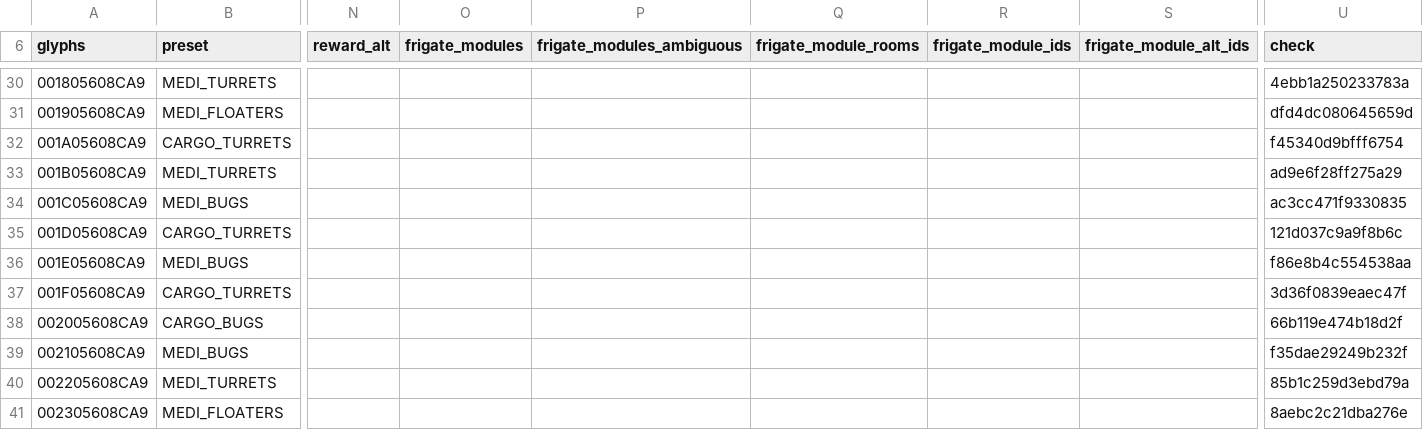
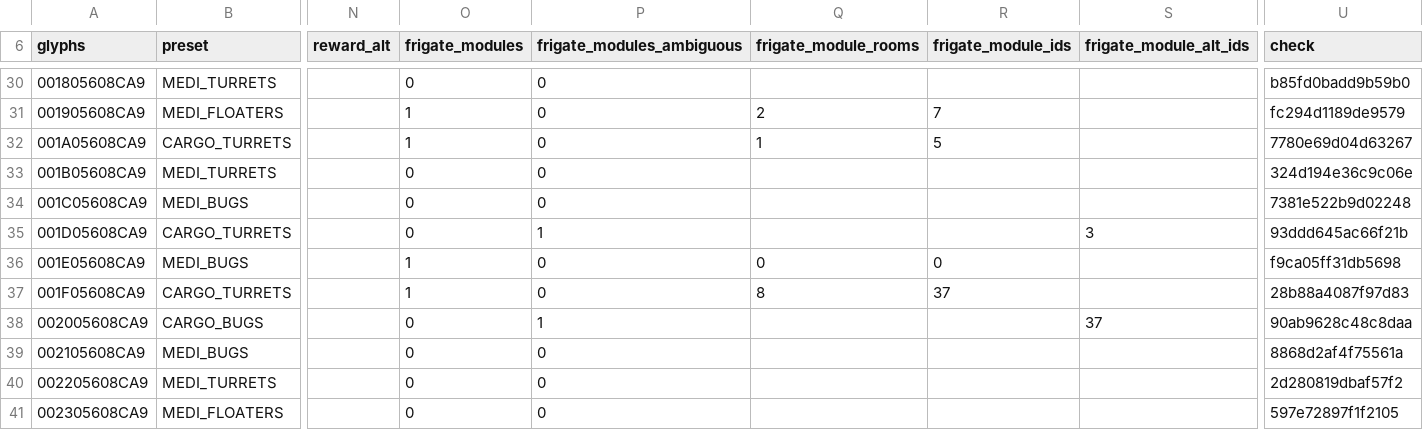
Before and after one commit to vikkitor93-coder/nms-derelict-atlas, a CSV file: regions/g00/05/608/05608CA9.csv, drawn as a sheet; only a part is shown, gaps mark what is left out; the diff covers the shown part only; the diff names each change by its address in the sheet, - before the commit and + after, or states it on an @@ line.

```diff
--- a/regions/g00/05/608/05608CA9.csv
+++ b/regions/g00/05/608/05608CA9.csv
-O30 (frigate_modules): (empty)
+O30 (frigate_modules): 0
-P30:P34 (frigate_modules_ambiguous): (empty)
+P30:P34 (frigate_modules_ambiguous): 0
-U30 (check): 4ebb1a250233783a
+U30 (check): b85fd0badd9b59b0
-O31:O32 (frigate_modules): (empty)
+O31:O32 (frigate_modules): 1
-Q31 (frigate_module_rooms): (empty)
+Q31 (frigate_module_rooms): 2
-R31 (frigate_module_ids): (empty)
+R31 (frigate_module_ids): 7
-U31 (check): dfd4dc080645659d
+U31 (check): fc294d1189de9579
-Q32 (frigate_module_rooms): (empty)
+Q32 (frigate_module_rooms): 1
-R32 (frigate_module_ids): (empty)
+R32 (frigate_module_ids): 5
-U32 (check): f45340d9bfff6754
+U32 (check): 7780e69d04d63267
-O33:O35 (frigate_modules): (empty)
+O33:O35 (frigate_modules): 0
-U33 (check): ad9e6f28ff275a29
+U33 (check): 324d194e36c9c06e
-U34 (check): ac3cc471f9330835
+U34 (check): 7381e522b9d02248
-P35 (frigate_modules_ambiguous): (empty)
+P35 (frigate_modules_ambiguous): 1
-S35 (frigate_module_alt_ids): (empty)
+S35 (frigate_module_alt_ids): 3
-U35 (check): 121d037c9a9f8b6c
+U35 (check): 93ddd645ac66f21b
-O36:O37 (frigate_modules): (empty)
+O36:O37 (frigate_modules): 1
-P36:P37 (frigate_modules_ambiguous): (empty)
+P36:P37 (frigate_modules_ambiguous): 0
-Q36 (frigate_module_rooms): (empty)
+Q36 (frigate_module_rooms): 0
-R36 (frigate_module_ids): (empty)
+R36 (frigate_module_ids): 0
-U36 (check): f86e8b4c554538aa
+U36 (check): f9ca05ff31db5698
-Q37 (frigate_module_rooms): (empty)
+Q37 (frigate_module_rooms): 8
-R37 (frigate_module_ids): (empty)
+R37 (frigate_module_ids): 37
-U37 (check): 3d36f0839eaec47f
+U37 (check): 28b88a4087f97d83
-O38:O41 (frigate_modules): (empty)
+O38:O41 (frigate_modules): 0
-P38 (frigate_modules_ambiguous): (empty)
+P38 (frigate_modules_ambiguous): 1
-S38 (frigate_module_alt_ids): (empty)
+S38 (frigate_module_alt_ids): 37
-U38 (check): 66b119e474b18d2f
+U38 (check): 90ab9628c48c8daa
-P39:P41 (frigate_modules_ambiguous): (empty)
+P39:P41 (frigate_modules_ambiguous): 0
-U39 (check): f35dae29249b232f
+U39 (check): 8868d2af4f75561a
-U40 (check): 85b1c259d3ebd79a
+U40 (check): 2d280819dbaf57f2
-U41 (check): 8aebc2c21dba276e
+U41 (check): 597e72897f1f2105
```
Also changed, not shown: 131 edited cells elsewhere in this file, regions/g00/05/608/05608CA8.csv, 1 other file.
